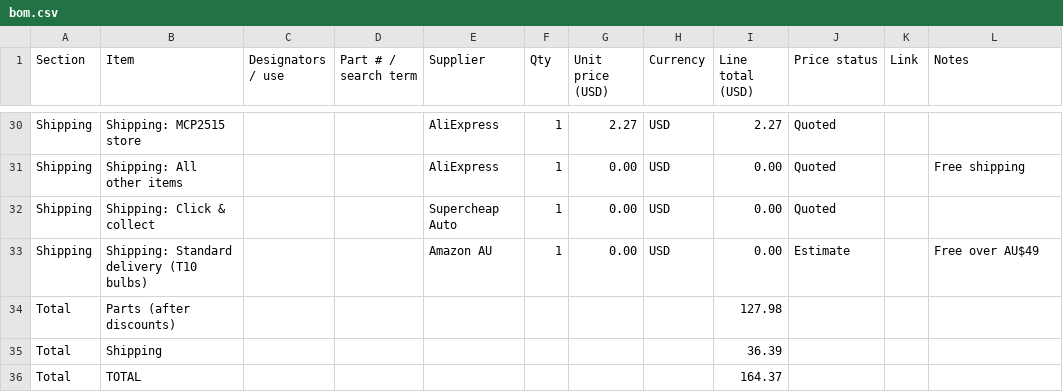
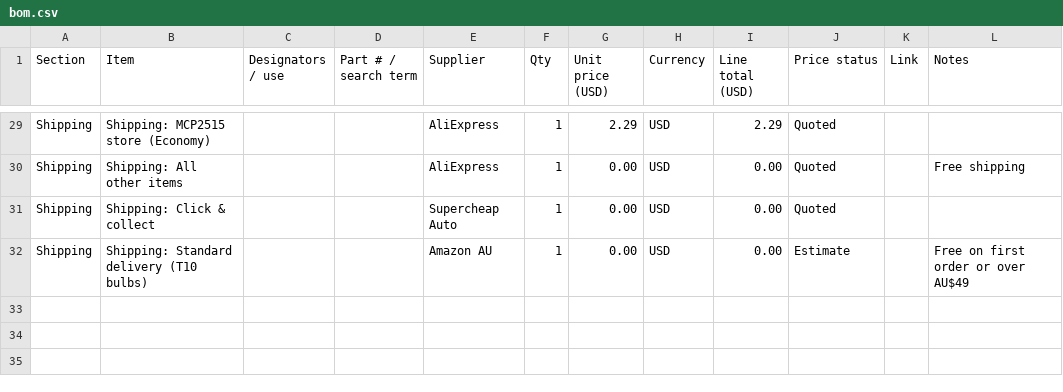
Before and after one commit to vkar9898/Multi-Cluster-Control, a CSV file: bom.csv, drawn as a sheet; only a part is shown, gaps mark what is left out; removed rows and columns are numbered as before the commit, all else as after; the diff covers the shown part only; the diff names each change by its address in the sheet, - before the commit and + after, or states it on an @@ line.

```diff
--- a/bom.csv
+++ b/bom.csv
-B29 (Item): Shipping: MCP2515 store
+B29 (Item): Shipping: MCP2515 store (Economy)
-G29 (Unit price (USD)): 2.27
+G29 (Unit price (USD)): 2.29
-I29 (Line total (USD)): 2.27
+I29 (Line total (USD)): 2.29
-L32 (Notes): Free over AU$49
+L32 (Notes): Free on first order or over AU$49
-row 34: Total | Parts (after discounts) |  |  |  |  |  |  | 127.98
-row 35: Total | Shipping |  |  |  |  |  |  | 36.39
-row 36: Total | TOTAL |  |  |  |  |  |  | 164.37
```
Also changed, not shown: 1 added row, 2 removed rows and 28 edited cells elsewhere in this file.
